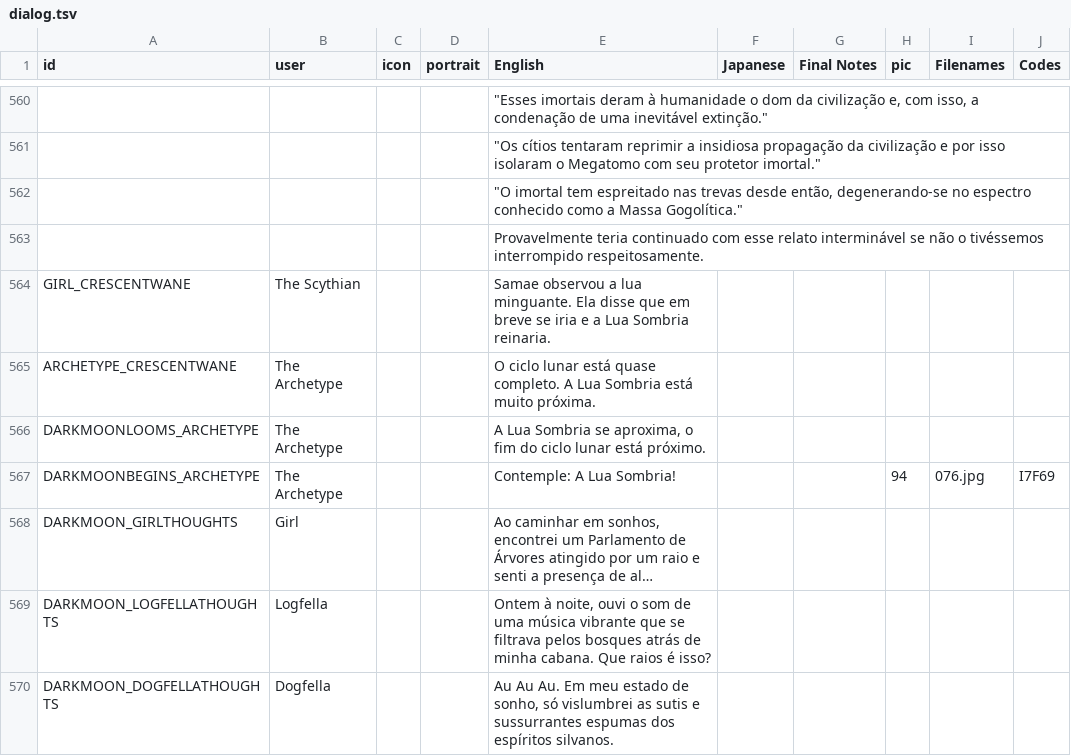
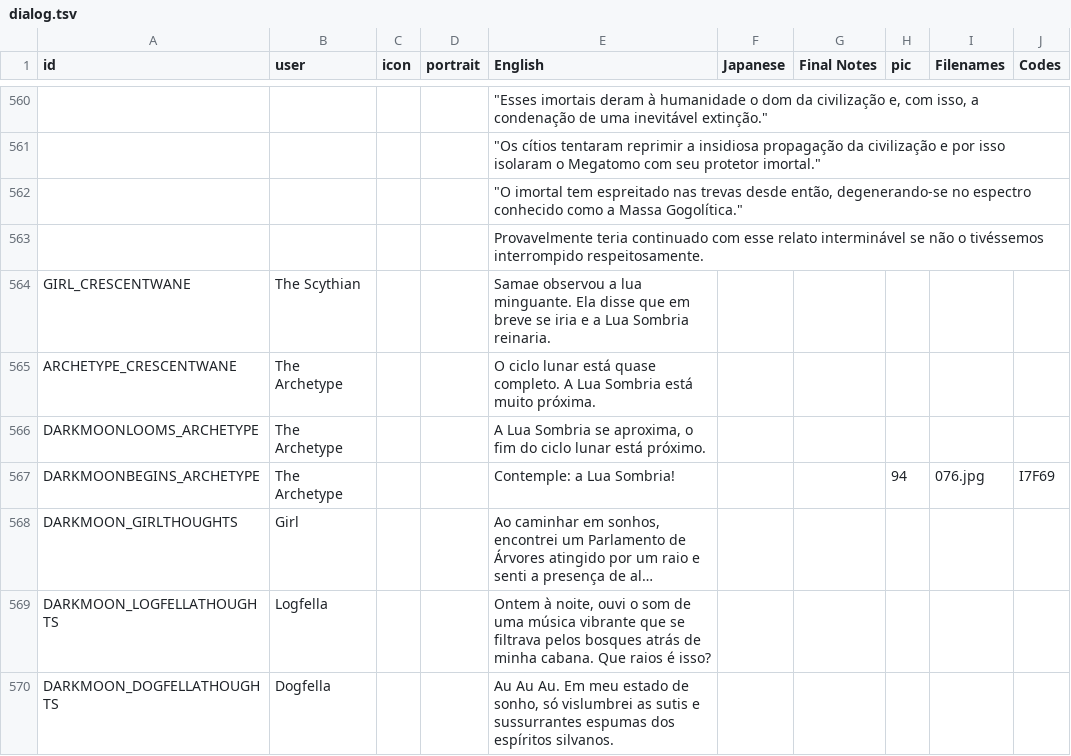
Before and after one commit to cesardeg/swordable, a TSV file: data/locales/portuguese/dialog.tsv, drawn as a sheet; only a part is shown, gaps mark what is left out; long unchanged cells end in …; the diff covers the shown part only; the diff names each change by its address in the sheet, - before the commit and + after, or states it on an @@ line.

```diff
--- a/data/locales/portuguese/dialog.tsv
+++ b/data/locales/portuguese/dialog.tsv
-E567 (English): Contemple: A Lua Sombria!
+E567 (English): Contemple: a Lua Sombria!
```
Also changed, not shown: 21 edited cells elsewhere in this file, data/locales/portuguese/strings.tsv, data/locales/spanish/dialog.tsv, 2 other files.
